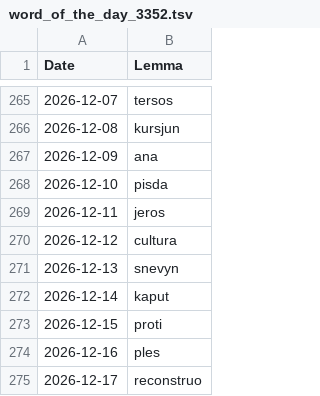
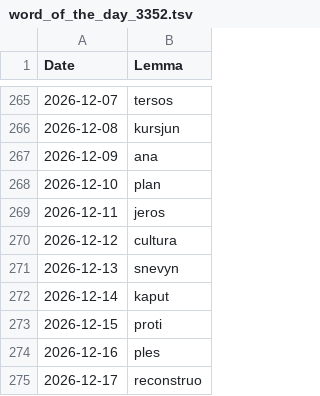
Before and after one commit to elementalbasis/danetiska.com, a TSV file: assets/lexicon/word_of_the_day_3352.tsv, drawn as a sheet; only a part is shown, gaps mark what is left out.

Commit message:
Removed an offensive word from the word of the day list.

```diff
--- a/assets/lexicon/word_of_the_day_3352.tsv
+++ b/assets/lexicon/word_of_the_day_3352.tsv
@@ -267,3 +267,3 @@ Date	Lemma
 2026-12-09	ana
-2026-12-10	pisda
+2026-12-10	plan
 2026-12-11	jeros
```
